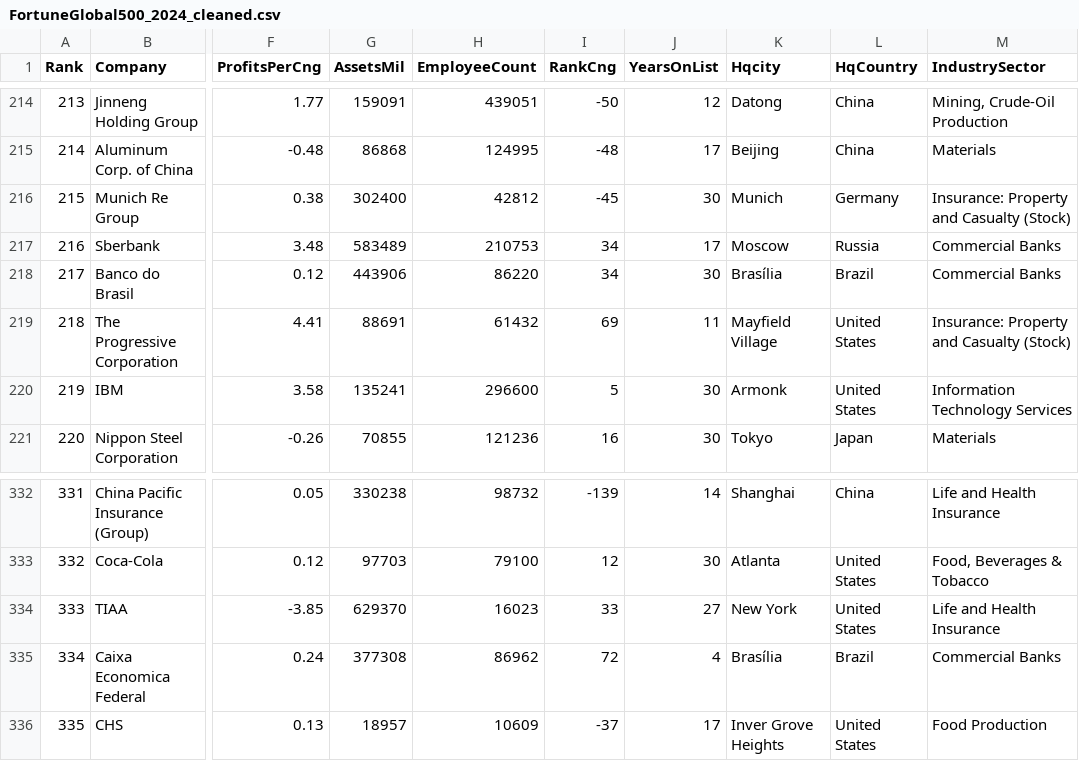
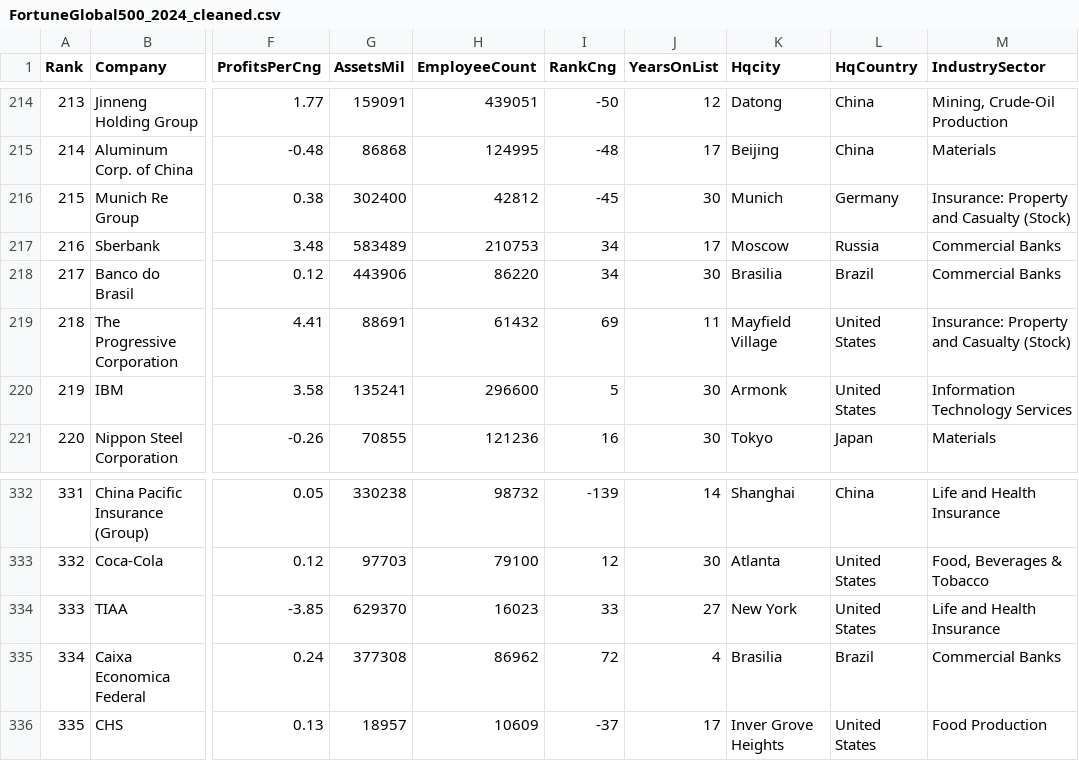
Before and after one commit to KarAnalytics/datasets, a CSV file: FortuneGlobal500_2024_cleaned.csv, drawn as a sheet; only a part is shown, gaps mark what is left out; the diff names each change by its address in the sheet, - before the commit and + after, or states it on an @@ line.

Commit message:
Add files via upload

```diff
--- a/FortuneGlobal500_2024_cleaned.csv
+++ b/FortuneGlobal500_2024_cleaned.csv
-K218 (Hqcity): Brasília
+K218 (Hqcity): Brasilia
-K335 (Hqcity): Brasília
+K335 (Hqcity): Brasilia
```
